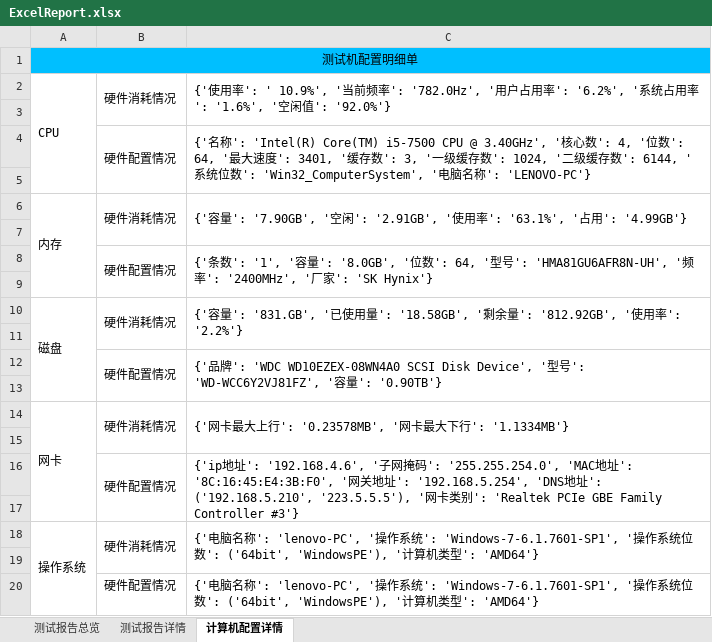
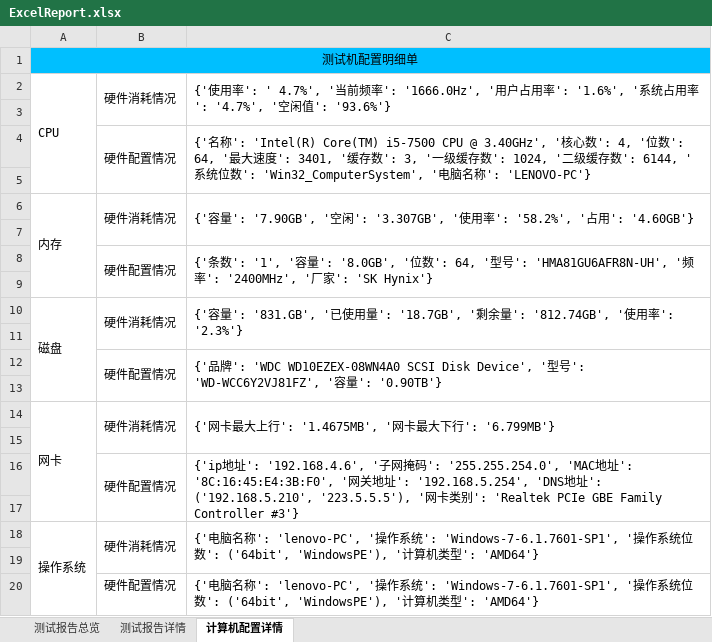
Before and after one commit to houc/MyCode, an Excel workbook: report/ExcelReport.xlsx, sheet 计算机配置详情, drawn as a sheet; values as stored, in another font and other column widths than the file's, no borders; the diff names each change by its address in the sheet, - before the commit and + after, or states it on an @@ line.

```diff
--- a/report/ExcelReport.xlsx (sheet 计算机配置详情)
+++ b/report/ExcelReport.xlsx (sheet 计算机配置详情)
-C2: …用率': ' 10.9%', '当前频率': '782.0Hz', '用户占用率': '6.2%', '系统占用率': '1.6%', '空闲值': '92.0%'}
+C2: …用率': ' 4.7%', '当前频率': '1666.0Hz', '用户占用率': '1.6%', '系统占用率': '4.7%', '空闲值': '93.6%'}
-C6: …闲': '2.91GB', '使用率': '63.1%', '占用': '4.99GB'}
+C6: …闲': '3.307GB', '使用率': '58.2%', '占用': '4.60GB'}
-C10: …量': '18.58GB', '剩余量': '812.92GB', '使用率': '2.2%'}
+C10: …量': '18.7GB', '剩余量': '812.74GB', '使用率': '2.3%'}
-C14: {'网卡最大上行': '0.23578MB', '网卡最大下行': '1.1334MB'}
+C14: {'网卡最大上行': '1.4675MB', '网卡最大下行': '6.799MB'}
```
Also changed, not shown: sheet 测试报告详情, sheet 测试报告总览, 2 other files.
